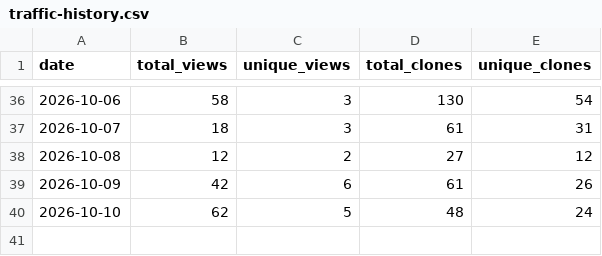
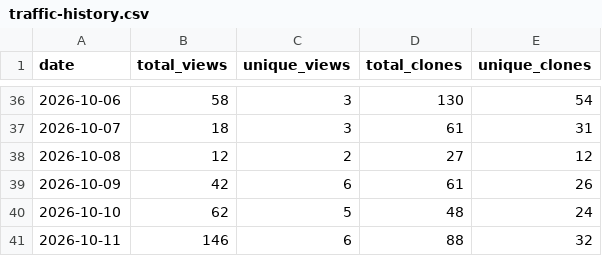
Before and after one commit to kate8382/AURA, a CSV file: analytics/traffic-history.csv, drawn as a sheet; only a part is shown, gaps mark what is left out; the diff names each change by its address in the sheet, - before the commit and + after, or states it on an @@ line.

Commit message:
Update traffic data (auto) (#76)
Co-authored-by: github-actions[bot] <41898282+github-actions[bot]@users.noreply.github.com>

```diff
--- a/analytics/traffic-history.csv
+++ b/analytics/traffic-history.csv
+row 41: 2026-10-11 | 146 | 6 | 88 | 32
```
Also changed, not shown: 2 other files.
